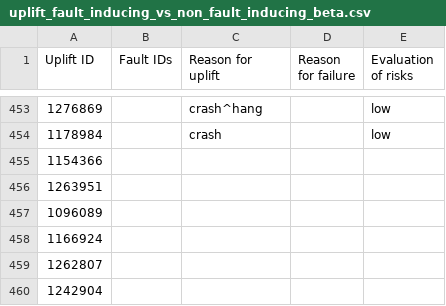
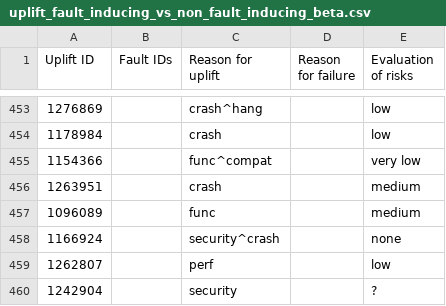
Before and after one commit to marco-c/uplift-analysis, a CSV file: manual_classification/result_marco/uplift_fault_inducing_vs_non_fault_inducing_beta.csv, drawn as a sheet; only a part is shown, gaps mark what is left out.

Commit message:
Categorize newly added uplifts

```diff
--- a/manual_classification/result_marco/uplift_fault_inducing_vs_non_fault_inducing_beta.csv
+++ b/manual_classification/result_marco/uplift_fault_inducing_vs_non_fault_inducing_beta.csv
@@ -454,7 +454,7 @@ Uplift ID,Fault IDs,Reason for uplift,Reason for failure,Evaluation of risks
 1178984,,crash,,low
-1154366,,,,
-1263951,,,,
-1096089,,,,
-1166924,,,,
-1262807,,,,
-1242904,,,,
+1154366,,func^compat,,very low
+1263951,,crash,,medium
+1096089,,func,,medium
+1166924,,security^crash,,none
+1262807,,perf,,low
+1242904,,security,,?
```
